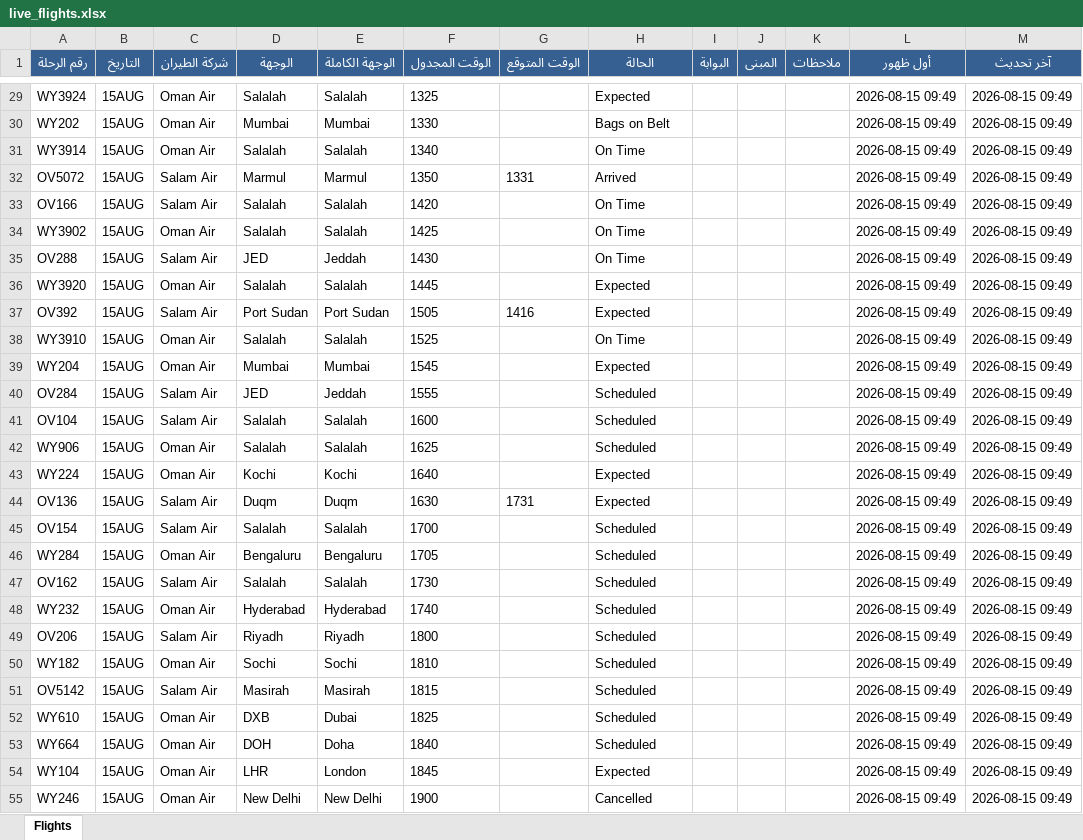
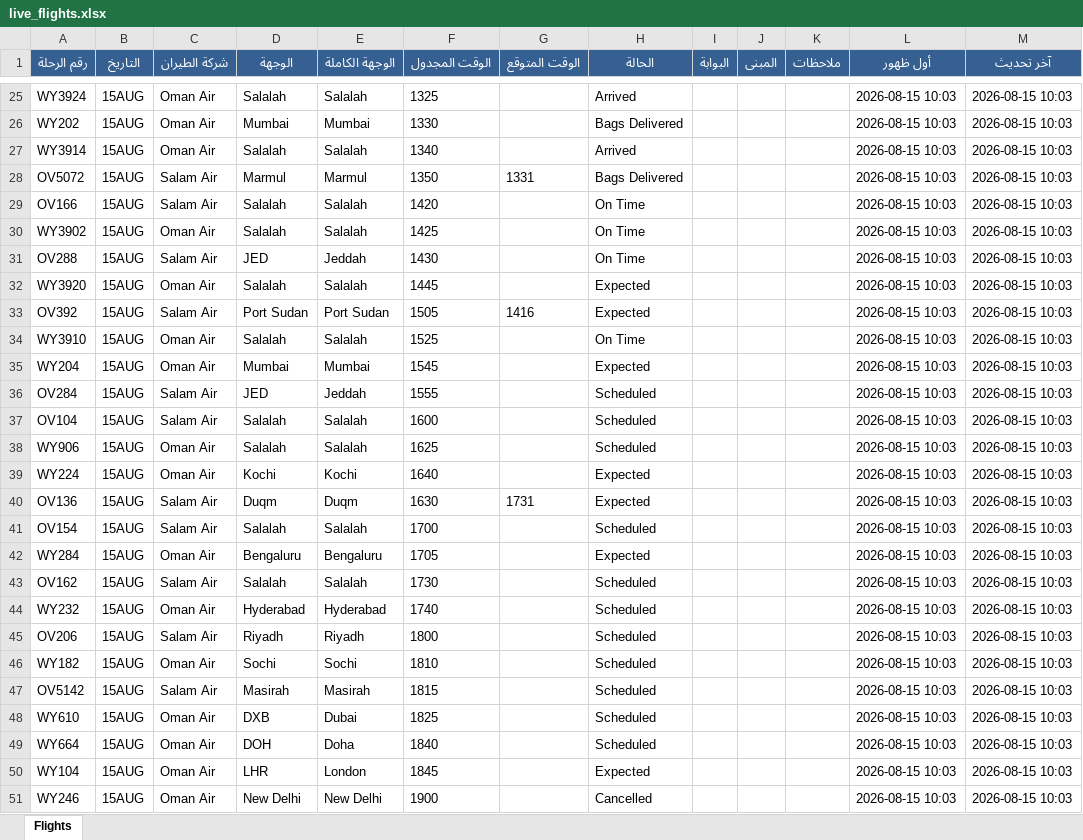
Before and after one commit to khalidsaif912/live-flights, an Excel workbook: flight_data/live_flights.xlsx, sheet Flights, drawn as a sheet; only a part is shown, gaps mark what is left out; values as stored, in another font and other column widths than the file's, no borders; addresses are those after the commit; the diff covers the shown part only; the diff names each change by its address in the sheet, - before the commit and + after, or states it on an @@ line.

```diff
--- a/flight_data/live_flights.xlsx (sheet Flights)
+++ b/flight_data/live_flights.xlsx (sheet Flights)
-H25 (الحالة): Expected
+H25 (الحالة): Arrived
-L25:L51 (أول ظهور): 2026-08-15 09:49
+L25:L51 (أول ظهور): 2026-08-15 10:03
-M25:M51 (آخر تحديث): 2026-08-15 09:49
+M25:M51 (آخر تحديث): 2026-08-15 10:03
-H26 (الحالة): Bags on Belt
+H26 (الحالة): Bags Delivered
-H27 (الحالة): On Time
+H27 (الحالة): Arrived
-H28 (الحالة): Arrived
+H28 (الحالة): Bags Delivered
-H42 (الحالة): Scheduled
+H42 (الحالة): Expected
```
Also changed, not shown: 12 added rows, 12 removed rows and 470 edited cells elsewhere in this sheet, flight_data/archive_flights.xlsx, 3 other files.
